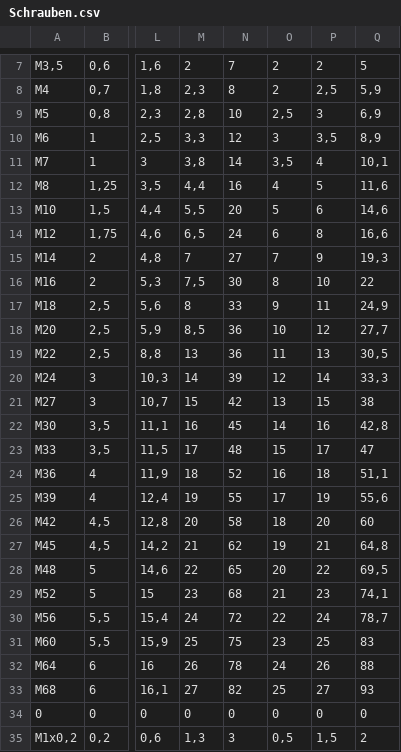
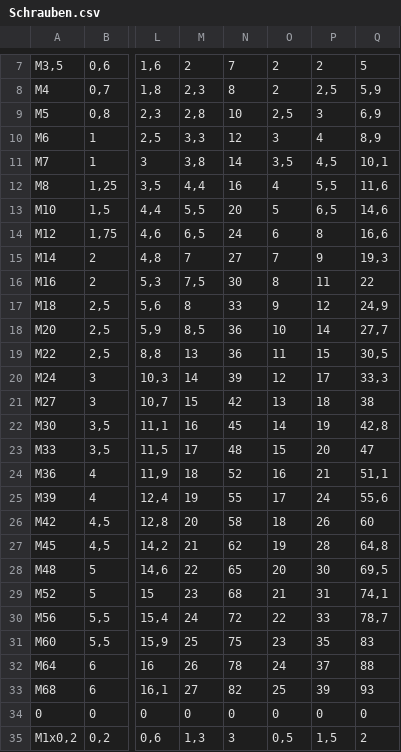
Before and after one commit to FabianJadeHs/Team_G, a CSV file: Schraube_Neu/Schrauben.csv, drawn as a sheet; only a part is shown, gaps mark what is left out; the diff names each change by its address in the sheet, - before the commit and + after, or states it on an @@ line.

```diff
--- a/Schraube_Neu/Schrauben.csv
+++ b/Schraube_Neu/Schrauben.csv
-P10: 3,5
+P10: 4
-P11: 4
+P11: 4,5
-P12: 5
+P12: 5,5
-P13: 6
+P13: 6,5
-P16: 10
+P16: 11
-P17: 11
+P17: 12
-P18: 12
+P18: 14
-P19: 13
+P19: 15
-P20: 14
+P20: 17
-P21: 15
+P21: 18
-P22: 16
+P22: 19
-P23: 17
+P23: 20
-P24: 18
+P24: 21
-P25: 19
+P25: 24
-P26: 20
+P26: 26
-P27: 21
+P27: 28
-P28: 22
+P28: 30
-P29: 23
+P29: 31
-P30: 24
+P30: 33
-P31: 25
+P31: 35
-P32: 26
+P32: 37
-P33: 27
+P33: 39
```
Also changed, not shown: 6 other files.
